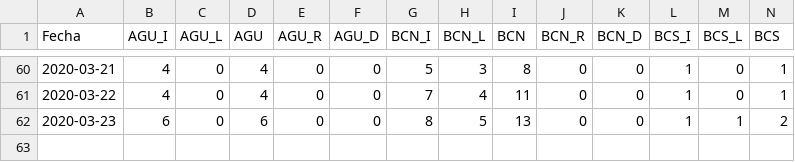
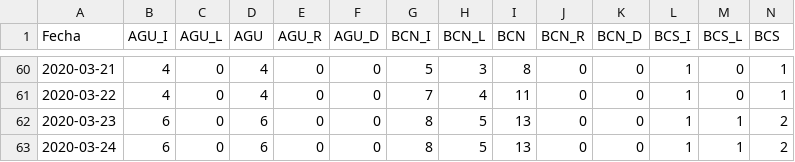
Before and after one commit to raulfloresp/Mexico-COVID-19, a CSV file: Mexico_COVID19.csv, drawn as a sheet; only a part is shown, gaps mark what is left out; rows hold the shown columns only; the diff names each change by its address in the sheet, - before the commit and + after, or states it on an @@ line.

```diff
--- a/Mexico_COVID19.csv
+++ b/Mexico_COVID19.csv
+row 63: 2020-03-24 | 6 | 0 | 6 | 0 | 0 | 8 | 5 | 13 | 0 | 0 | 1 | 1 | 2
```
Also changed, not shown: 9 other files.
